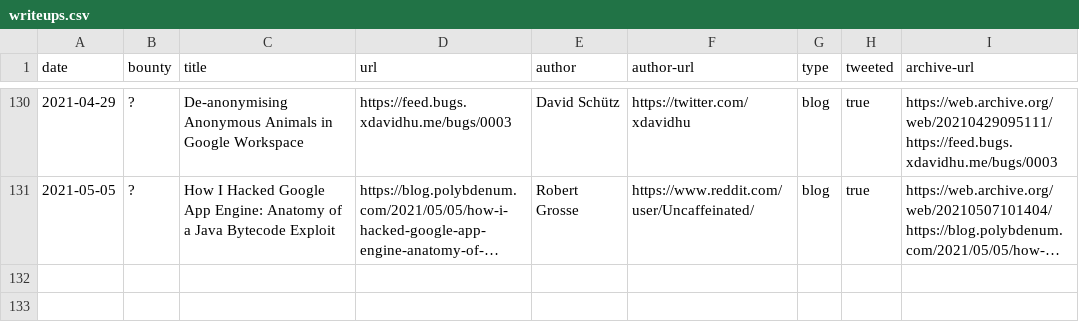
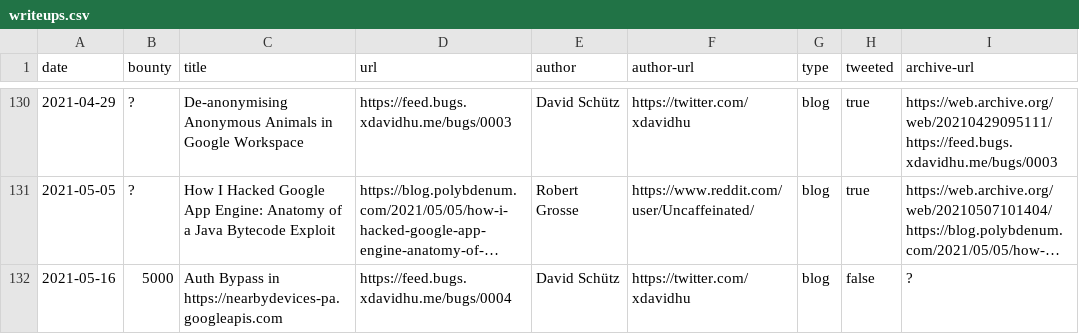
Before and after one commit to xdavidhu/awesome-google-vrp-writeups, a CSV file: writeups.csv, drawn as a sheet; only a part is shown, gaps mark what is left out; long unchanged cells end in …; the diff names each change by its address in the sheet, - before the commit and + after, or states it on an @@ line.

Commit message:
Add new writeup

```diff
--- a/writeups.csv
+++ b/writeups.csv
+row 132: 2021-05-16 | 5000 | Auth Bypass in https://nearbydevices-pa.googleapis.com | https://feed.bugs.xdavidhu.me/bugs/0004 | David Schütz | https://twitter.com/xdavidhu | blog | false | ?
```
